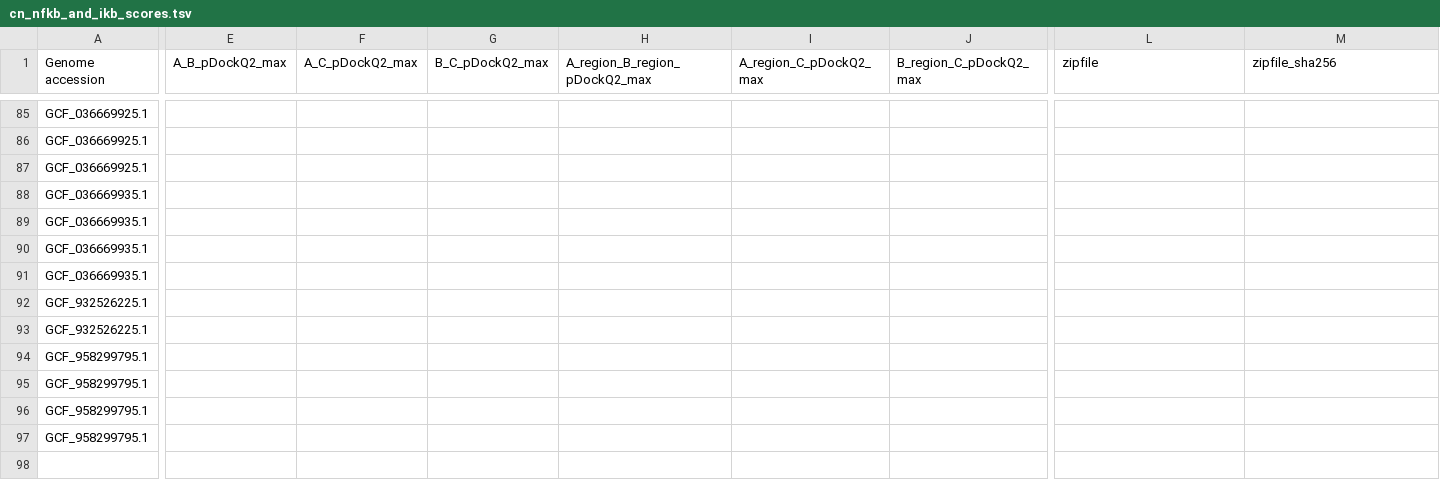
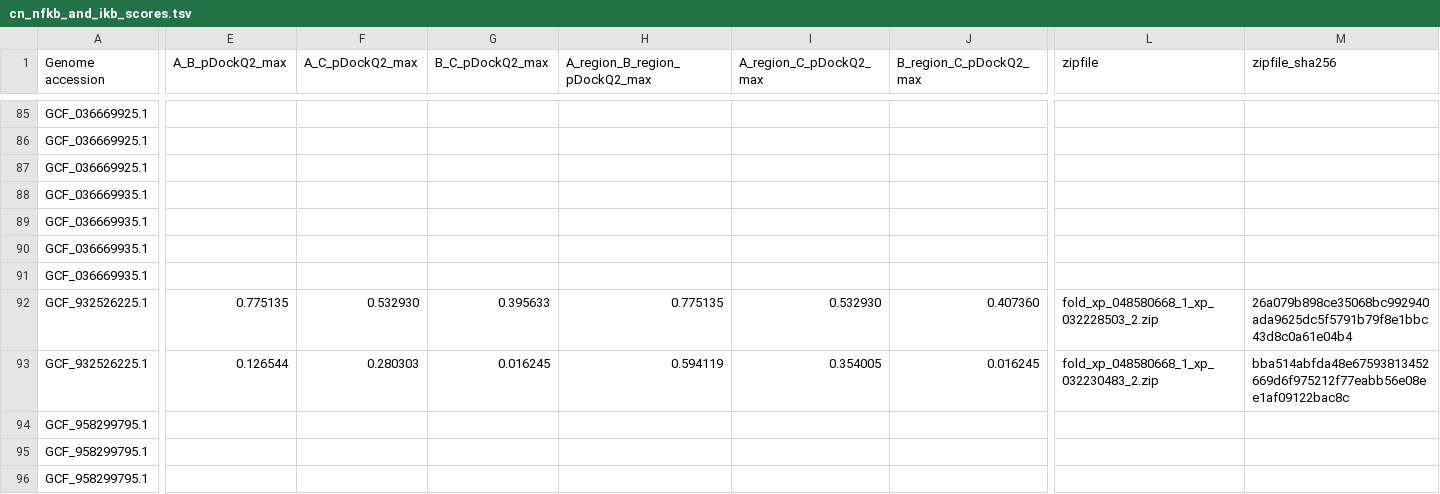
Before and after one commit to benjiec/tangle-coral, a TSV file: notes/ikb/cn_nfkb_and_ikb_scores.tsv, drawn as a sheet; only a part is shown, gaps mark what is left out; the shorter side is filled out with more unchanged rows; the diff covers the shown part only; the diff names each change by its address in the sheet, - before the commit and + after, or states it on an @@ line.

Commit message:
more scores

```diff
--- a/notes/ikb/cn_nfkb_and_ikb_scores.tsv
+++ b/notes/ikb/cn_nfkb_and_ikb_scores.tsv
-E92 (A_B_pDockQ2_max): (empty)
+E92 (A_B_pDockQ2_max): 0.775135
-F92 (A_C_pDockQ2_max): (empty)
+F92 (A_C_pDockQ2_max): 0.532930
-G92 (B_C_pDockQ2_max): (empty)
+G92 (B_C_pDockQ2_max): 0.395633
-H92 (A_region_B_region_pDockQ2_max): (empty)
+H92 (A_region_B_region_pDockQ2_max): 0.775135
-I92 (A_region_C_pDockQ2_max): (empty)
+I92 (A_region_C_pDockQ2_max): 0.532930
-J92 (B_region_C_pDockQ2_max): (empty)
+J92 (B_region_C_pDockQ2_max): 0.407360
-L92 (zipfile): (empty)
+L92 (zipfile): fold_xp_048580668_1_xp_032228503_2.zip
-M92 (zipfile_sha256): (empty)
+M92 (zipfile_sha256): 26a079b898ce35068bc992940ada9625dc5f5791b79f8e1bbc43d8c0a61e04b4
-E93 (A_B_pDockQ2_max): (empty)
+E93 (A_B_pDockQ2_max): 0.126544
-F93 (A_C_pDockQ2_max): (empty)
+F93 (A_C_pDockQ2_max): 0.280303
-G93 (B_C_pDockQ2_max): (empty)
+G93 (B_C_pDockQ2_max): 0.016245
-H93 (A_region_B_region_pDockQ2_max): (empty)
+H93 (A_region_B_region_pDockQ2_max): 0.594119
-I93 (A_region_C_pDockQ2_max): (empty)
+I93 (A_region_C_pDockQ2_max): 0.354005
-J93 (B_region_C_pDockQ2_max): (empty)
+J93 (B_region_C_pDockQ2_max): 0.016245
-L93 (zipfile): (empty)
+L93 (zipfile): fold_xp_048580668_1_xp_032230483_2.zip
-M93 (zipfile_sha256): (empty)
+M93 (zipfile_sha256): bba514abfda48e67593813452669d6f975212f77eabb56e08ee1af09122bac8c
```
Also changed, not shown: 2 edited cells elsewhere in this file.
